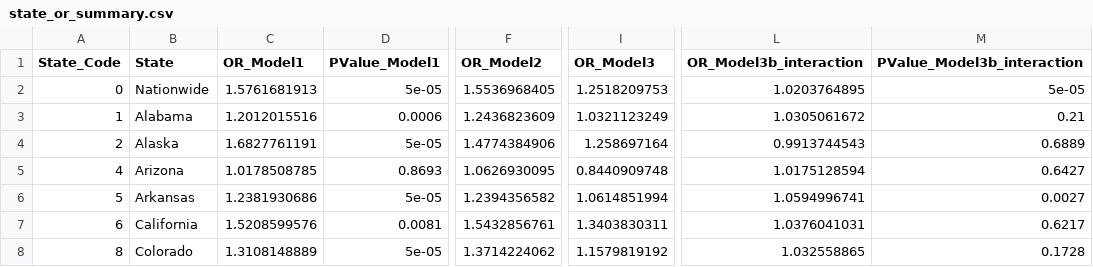
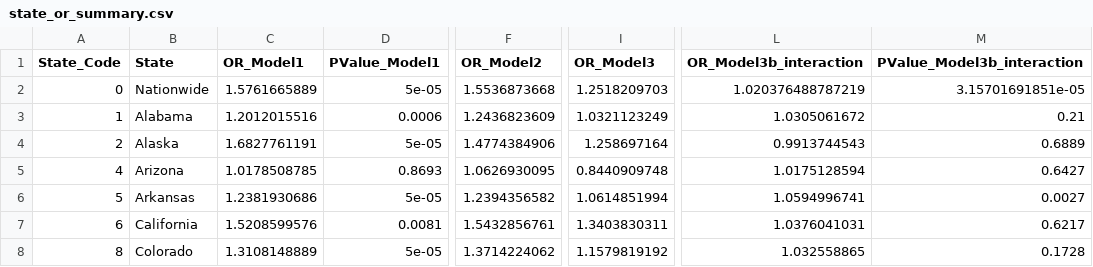
Before and after one commit to rulm0000/urban-rural-smoking-brfss, a CSV file: output/models/state_or_summary.csv, drawn as a sheet; only a part is shown, gaps mark what is left out; the diff names each change by its address in the sheet, - before the commit and + after, or states it on an @@ line.

```diff
--- a/output/models/state_or_summary.csv
+++ b/output/models/state_or_summary.csv
-C2 (OR_Model1): 1.5761681913
+C2 (OR_Model1): 1.5761665889
-F2 (OR_Model2): 1.5536968405
+F2 (OR_Model2): 1.5536873668
-I2 (OR_Model3): 1.2518209753
+I2 (OR_Model3): 1.2518209703
-L2 (OR_Model3b_interaction): 1.0203764895
+L2 (OR_Model3b_interaction): 1.020376488787219
-M2 (PValue_Model3b_interaction): 5e-05
+M2 (PValue_Model3b_interaction): 3.15701691851e-05
```
Also changed, not shown: output/models/fig2_plotted_values.csv, output/tables/Table2_trends_and_interaction.csv, 18 other files.
